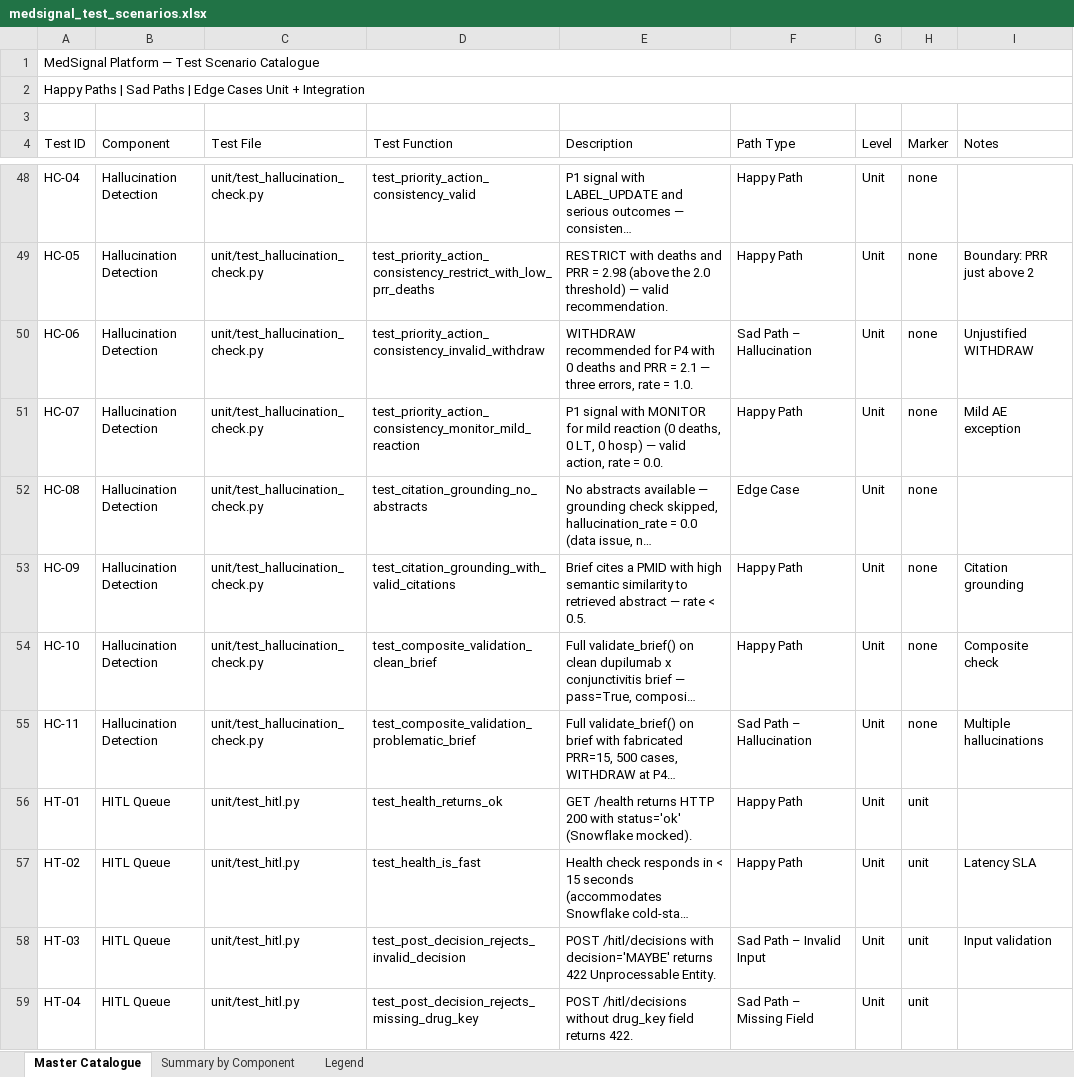
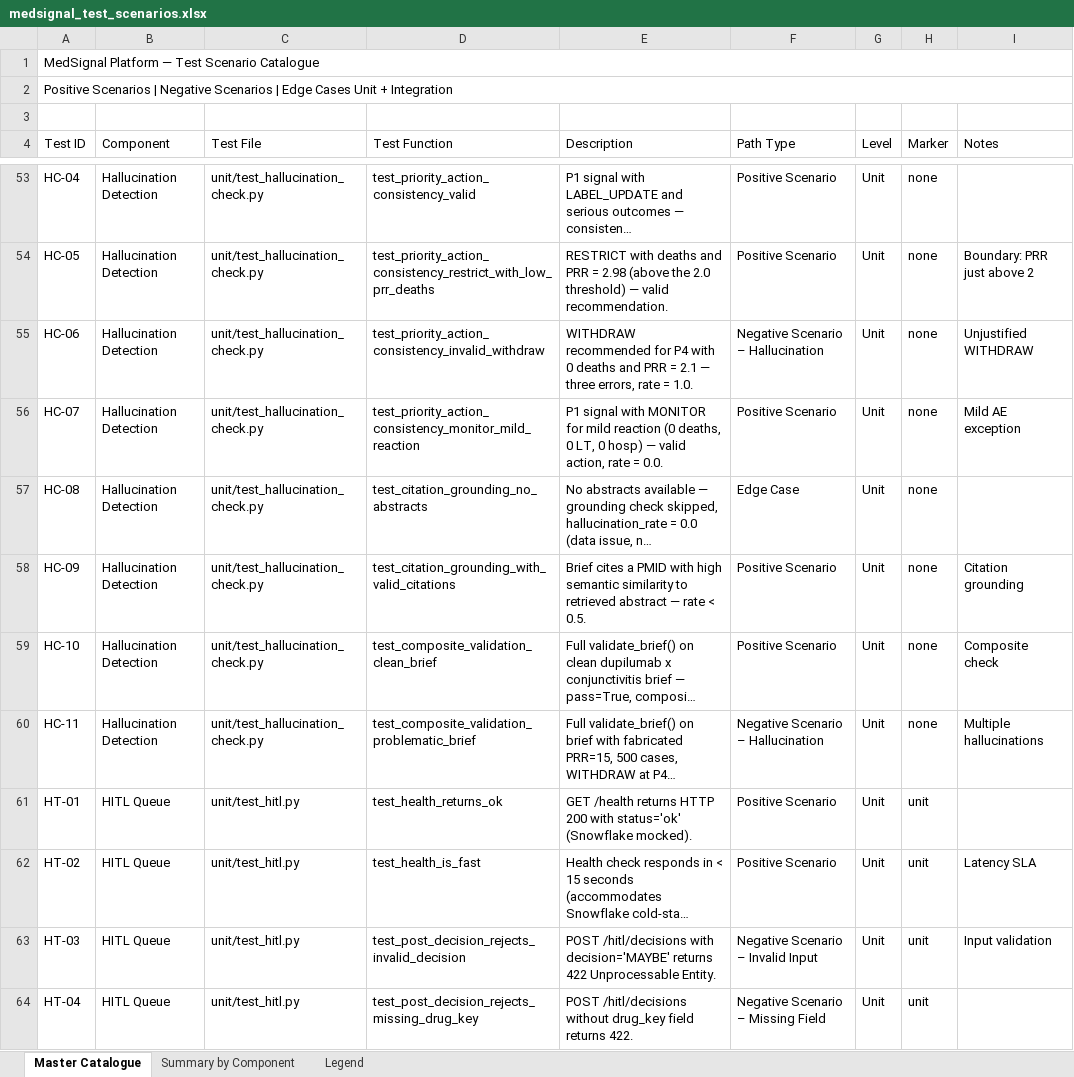
Before and after one commit to BigDataIA-Sat-Spring26-Team-2/Medsignal_Team2, an Excel workbook: docs/medsignal_test_scenarios.xlsx, sheet Master Catalogue, drawn as a sheet; only a part is shown, gaps mark what is left out; long unchanged cells end in …; values as stored, in another font and other column widths than the file's, no cell formats; addresses are those after the commit; the diff covers the shown part only; the diff names each change by its address in the sheet, - before the commit and + after, or states it on an @@ line.

```diff
--- a/docs/medsignal_test_scenarios.xlsx (sheet Master Catalogue)
+++ b/docs/medsignal_test_scenarios.xlsx (sheet Master Catalogue)
-A2 (Test ID): Happy Paths | Sad Paths | Edge…
+A2 (Test ID): Positive Scenarios | Negative Scenarios | Edge…
-F53:F54 (Path Type): Happy Path
+F53:F54 (Path Type): Positive Scenario
-F55 (Path Type): Sad Path – Hallucination
+F55 (Path Type): Negative Scenario – Hallucination
-F56 (Path Type): Happy Path
+F56 (Path Type): Positive Scenario
-F58:F59 (Path Type): Happy Path
+F58:F59 (Path Type): Positive Scenario
-F60 (Path Type): Sad Path – Hallucination
+F60 (Path Type): Negative Scenario – Hallucination
-F61:F62 (Path Type): Happy Path
+F61:F62 (Path Type): Positive Scenario
-F63 (Path Type): Sad Path – Invalid Input
+F63 (Path Type): Negative Scenario – Invalid Input
-F64 (Path Type): Sad Path – Missing Field
+F64 (Path Type): Negative Scenario – Missing Field
```
Also changed, not shown: 10 added rows and 137 edited cells elsewhere in this sheet, sheet Summary by Component, sheet Legend, cell formats.
